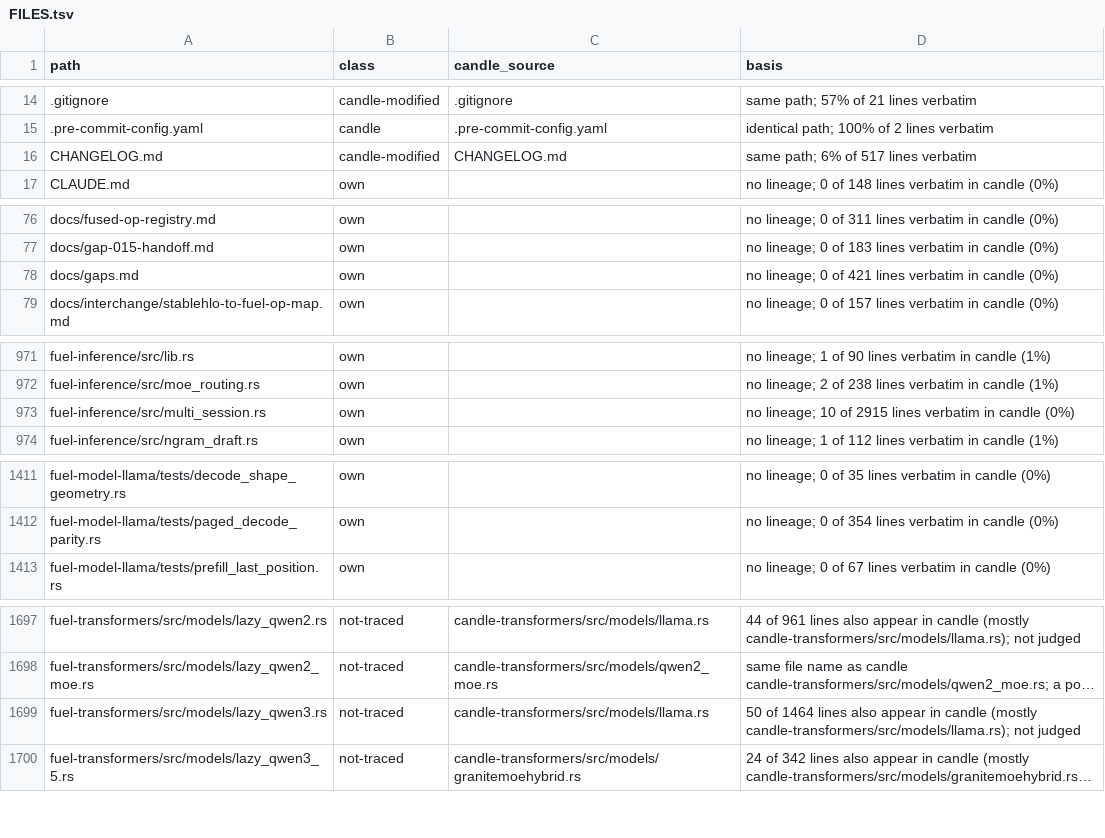
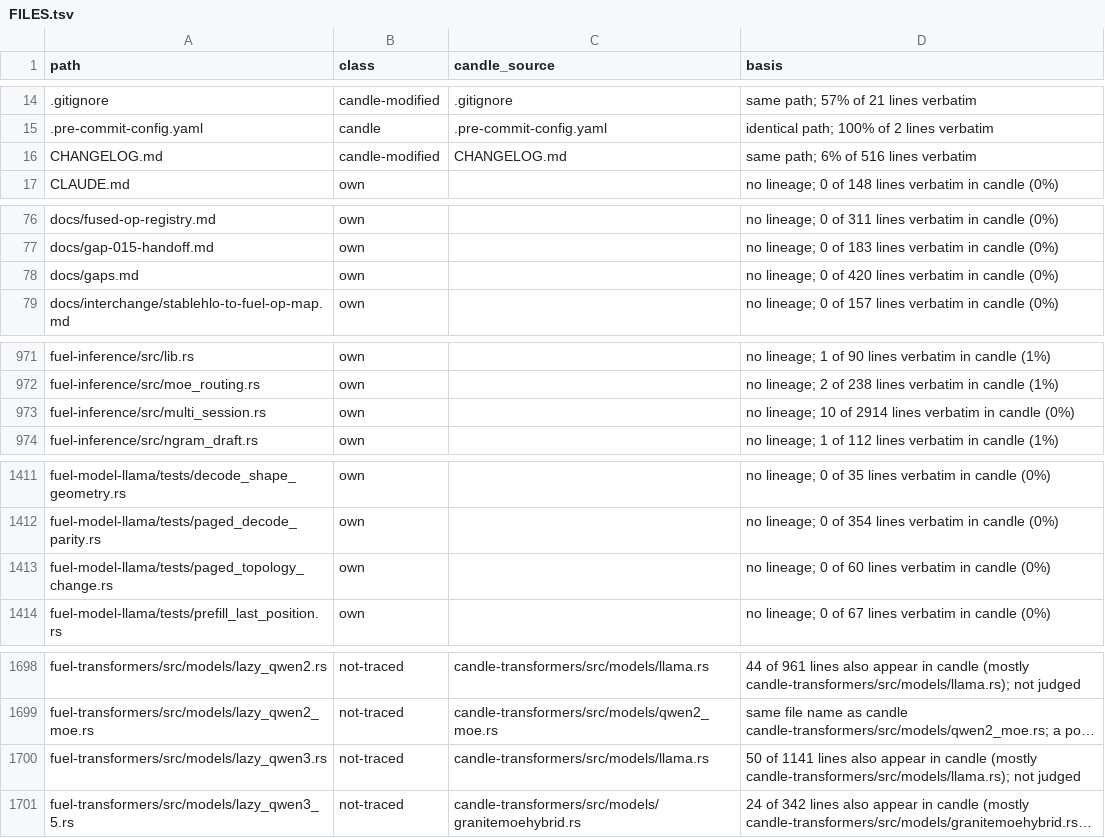
Before and after one commit to ThinkersJournal/fuel, a TSV file: docs/provenance/FILES.tsv, drawn as a sheet; only a part is shown, gaps mark what is left out; long unchanged cells end in …; addresses are those after the commit; the diff names each change by its address in the sheet, - before the commit and + after, or states it on an @@ line.

```diff
--- a/docs/provenance/FILES.tsv
+++ b/docs/provenance/FILES.tsv
-D16 (basis): same path; 6% of 517 lines verbatim
+D16 (basis): same path; 6% of 516 lines verbatim
-D78 (basis): …0 of 421 lines verbatim…
+D78 (basis): …0 of 420 lines verbatim…
-D973 (basis): …10 of 2915 lines verbatim…
+D973 (basis): …10 of 2914 lines verbatim…
+row 1413: fuel-model-llama/tests/paged_topology_change.rs | own |  | no lineage; 0 of 60 lines verbatim in candle (0%)
-D1700 (basis): 50 of 1464 lines also…
+D1700 (basis): 50 of 1141 lines also…
```
Also changed, not shown: 7 other files.
